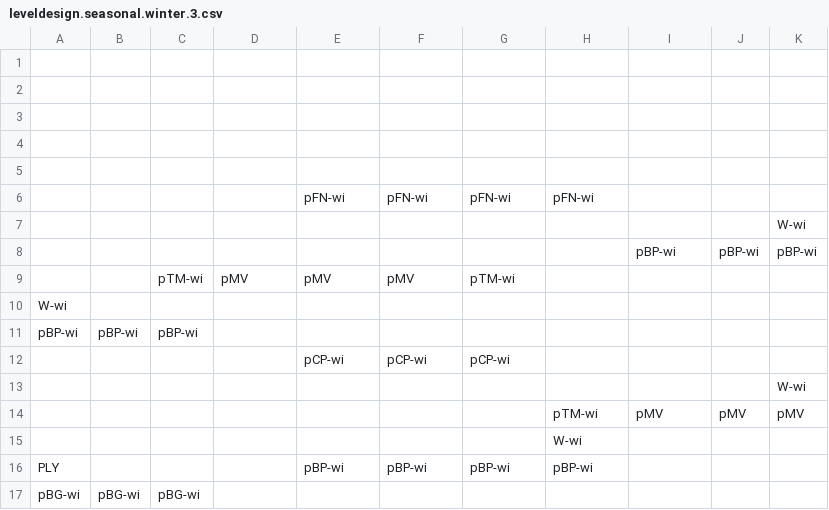
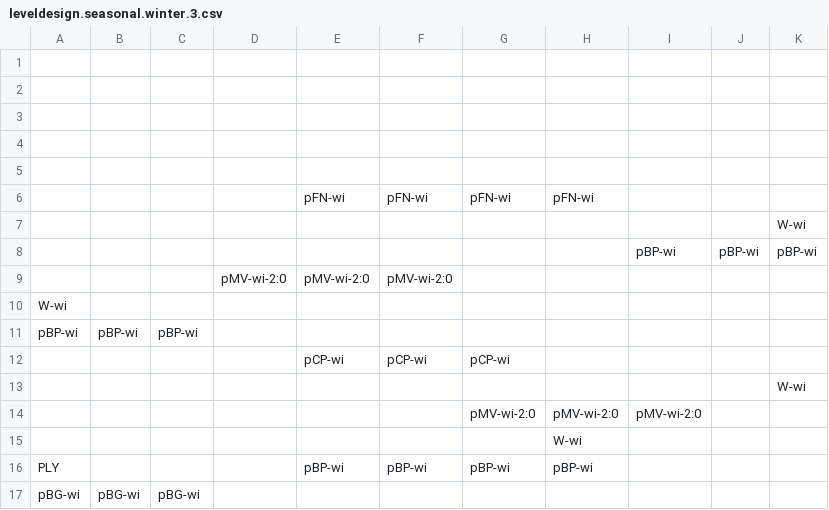
Before and after one commit to Vinncz/star-seeker, a CSV file: Star Seeker/Raws/levelDesign/seasonal/winter/leveldesign.seasonal.winter.3.csv, drawn as a sheet.

Commit message:
Updated the old level-design scheme

```diff
--- a/Star Seeker/Raws/levelDesign/seasonal/winter/leveldesign.seasonal.winter.3.csv
+++ b/Star Seeker/Raws/levelDesign/seasonal/winter/leveldesign.seasonal.winter.3.csv
@@ -8,3 +8,3 @@
 ,,,,,,,,pBP-wi,pBP-wi,pBP-wi
-,,pTM-wi,pMV,pMV,pMV,pTM-wi,,,,
+,,,pMV-wi-2:0,pMV-wi-2:0,pMV-wi-2:0,,,,,
 W-wi,,,,,,,,,,
@@ -13,3 +13,3 @@ pBP-wi,pBP-wi,pBP-wi,,,,,,,,
 ,,,,,,,,,,W-wi
-,,,,,,,pTM-wi,pMV,pMV,pMV
+,,,,,,pMV-wi-2:0,pMV-wi-2:0,pMV-wi-2:0,,
 ,,,,,,,W-wi,,,
```
Also changed, not shown: Star Seeker/Raws/levelDesign/seasonal/winter/leveldesign.seasonal.winter.1.csv, Star Seeker/Raws/levelDesign/seasonal/winter/leveldesign.seasonal.winter.2.csv, 8 other files.
